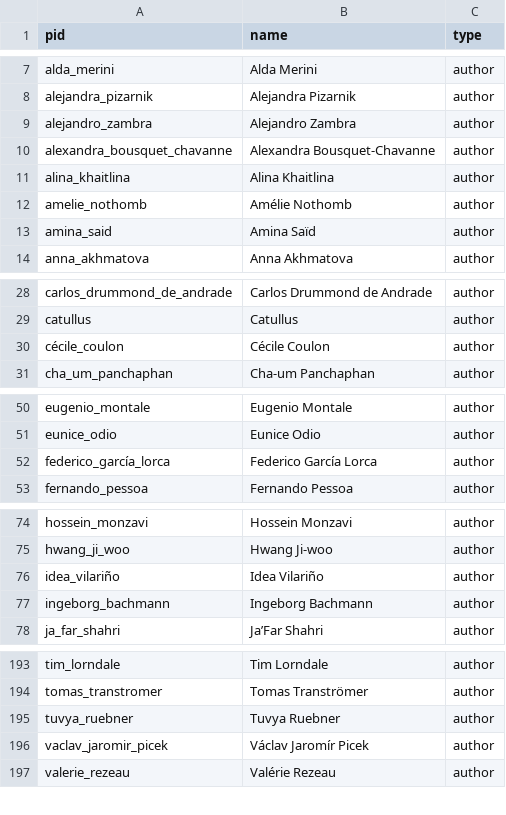
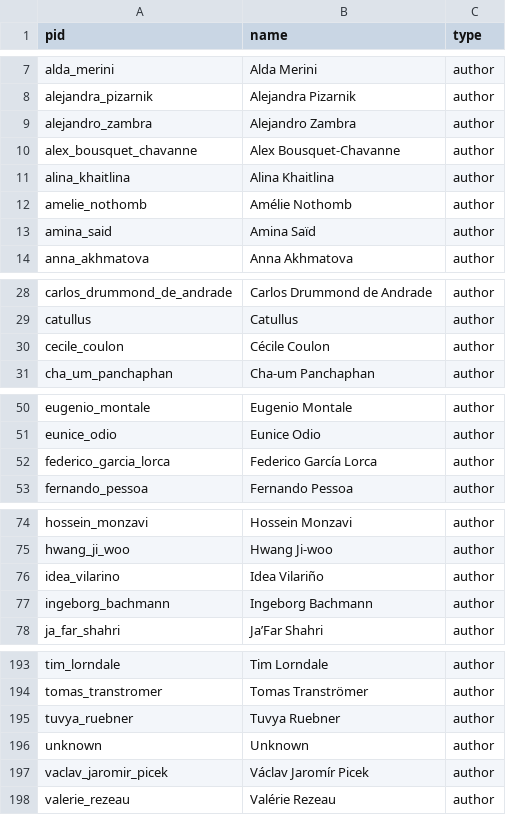
Before and after one commit to double-speak/doublespeak.github.io, a CSV file: _data/authors.csv, drawn as a sheet; only a part is shown, gaps mark what is left out; the diff covers the shown part only.

Commit message:
fix authors and 2023 images

```diff
--- a/_data/authors.csv
+++ b/_data/authors.csv
@@ -9,3 +9,3 @@ alejandra_pizarnik,Alejandra Pizarnik,author
 alejandro_zambra,Alejandro Zambra,author
-alexandra_bousquet_chavanne,Alexandra Bousquet-Chavanne,author
+alex_bousquet_chavanne,Alex Bousquet-Chavanne,author
 alina_khaitlina,Alina Khaitlina,author
@@ -29,3 +29,3 @@ carlos_drummond_de_andrade,Carlos Drummond de Andrade,author
 catullus,Catullus,author
-cécile_coulon,Cécile Coulon,author
+cecile_coulon,Cécile Coulon,author
 cha_um_panchaphan,Cha-um Panchaphan,author
@@ -51,3 +51,3 @@ eugenio_montale,Eugenio Montale,author
 eunice_odio,Eunice Odio,author
-federico_garcía_lorca,Federico García Lorca,author
+federico_garcia_lorca,Federico García Lorca,author
 fernando_pessoa,Fernando Pessoa,author
@@ -75,3 +75,3 @@ hossein_monzavi,Hossein Monzavi,author
 hwang_ji_woo,Hwang Ji-woo,author
-idea_vilariño,Idea Vilariño,author
+idea_vilarino,Idea Vilariño,author
 ingeborg_bachmann,Ingeborg Bachmann,author
@@ -195,2 +195,3 @@ tomas_transtromer,Tomas Tranströmer,author
 tuvya_ruebner,Tuvya Ruebner,author
+unknown,Unknown,author
 vaclav_jaromir_picek,Václav Jaromír Picek,author
```
Also changed, not shown: 1 edited cell elsewhere in this file, _data/issues/poems_2023.csv, _data/poems_2023.csv.
